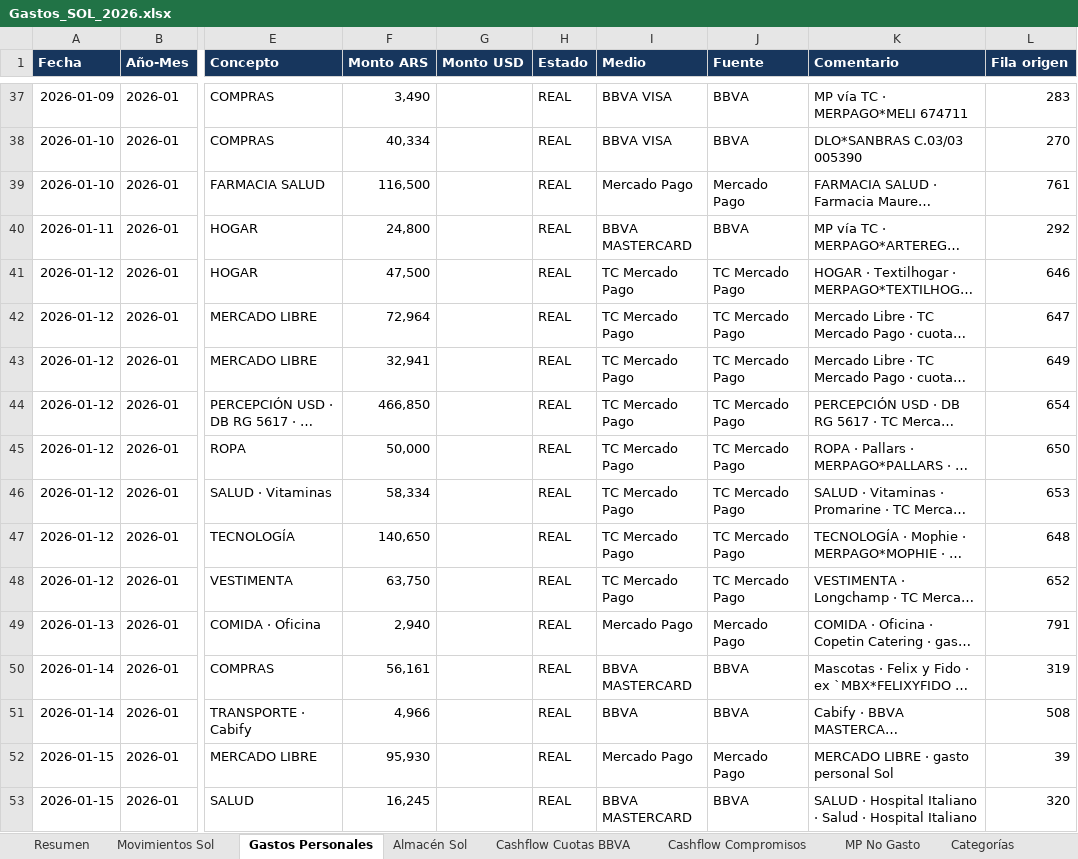
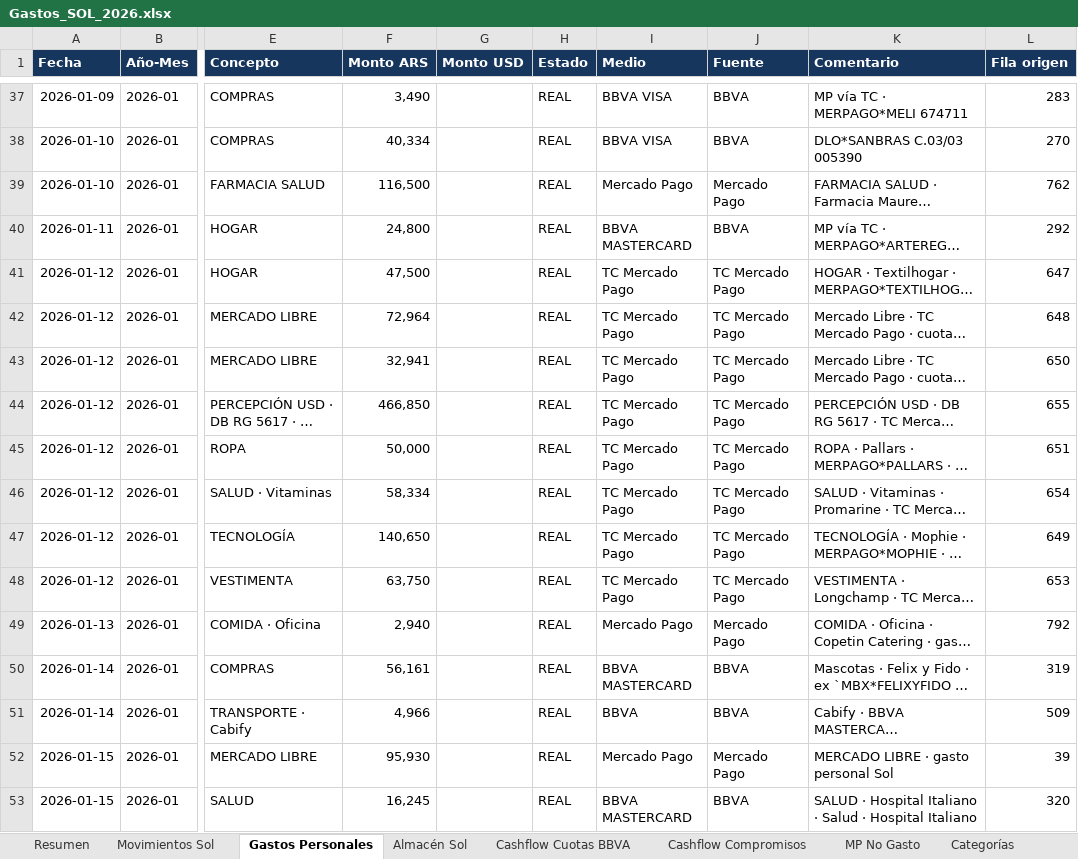
Before and after one commit to solzito148/budget, an Excel workbook: SOL/Gastos_SOL_2026.xlsx, sheet Gastos Personales, drawn as a sheet; only a part is shown, gaps mark what is left out; long unchanged cells end in …; values as stored, in another font and other column widths than the file's, no borders; table styles not drawn; the diff covers the shown part only; the diff names each change by its address in the sheet, - before the commit and + after, or states it on an @@ line.

```diff
--- a/SOL/Gastos_SOL_2026.xlsx (sheet Gastos Personales)
+++ b/SOL/Gastos_SOL_2026.xlsx (sheet Gastos Personales)
-L39 (Fila origen): 761
+L39 (Fila origen): 762
-L41 (Fila origen): 646
+L41 (Fila origen): 647
-L42 (Fila origen): 647
+L42 (Fila origen): 648
-L43 (Fila origen): 649
+L43 (Fila origen): 650
-L44 (Fila origen): 654
+L44 (Fila origen): 655
-L45 (Fila origen): 650
+L45 (Fila origen): 651
-L46 (Fila origen): 653
+L46 (Fila origen): 654
-L47 (Fila origen): 648
+L47 (Fila origen): 649
-L48 (Fila origen): 652
+L48 (Fila origen): 653
-L49 (Fila origen): 791
+L49 (Fila origen): 792
-L51 (Fila origen): 508
+L51 (Fila origen): 509
```
Also changed, not shown: other rows of this sheet, sheet Movimientos Sol, sheet Categorías, sheet Resumen, sheet Cashflow Compromisos, sheet Control y fuentes, AVA/Gastos_AVA_2026.xlsx, CIUDAD/Gastos_CIUDAD_1132_2026.xlsx, 2 other files.
